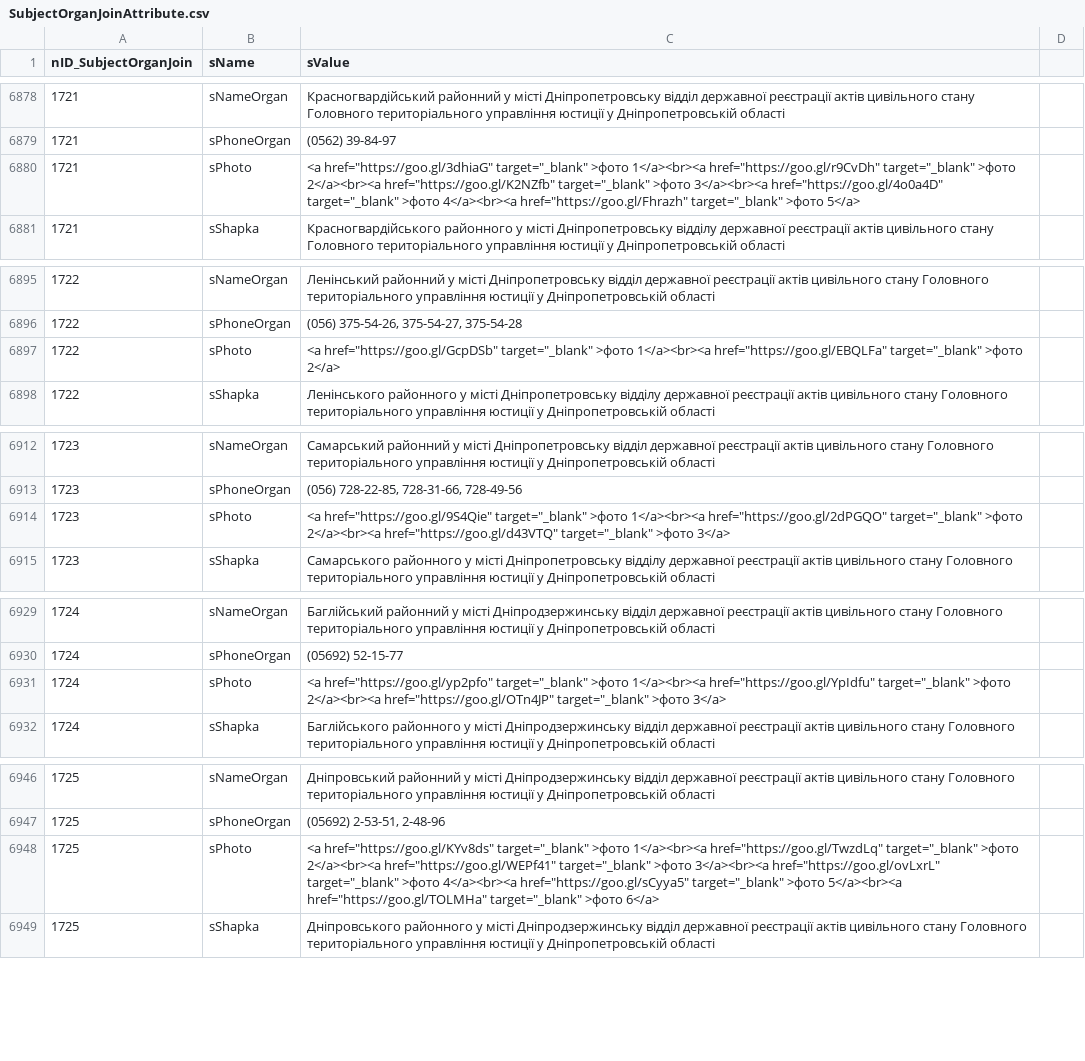
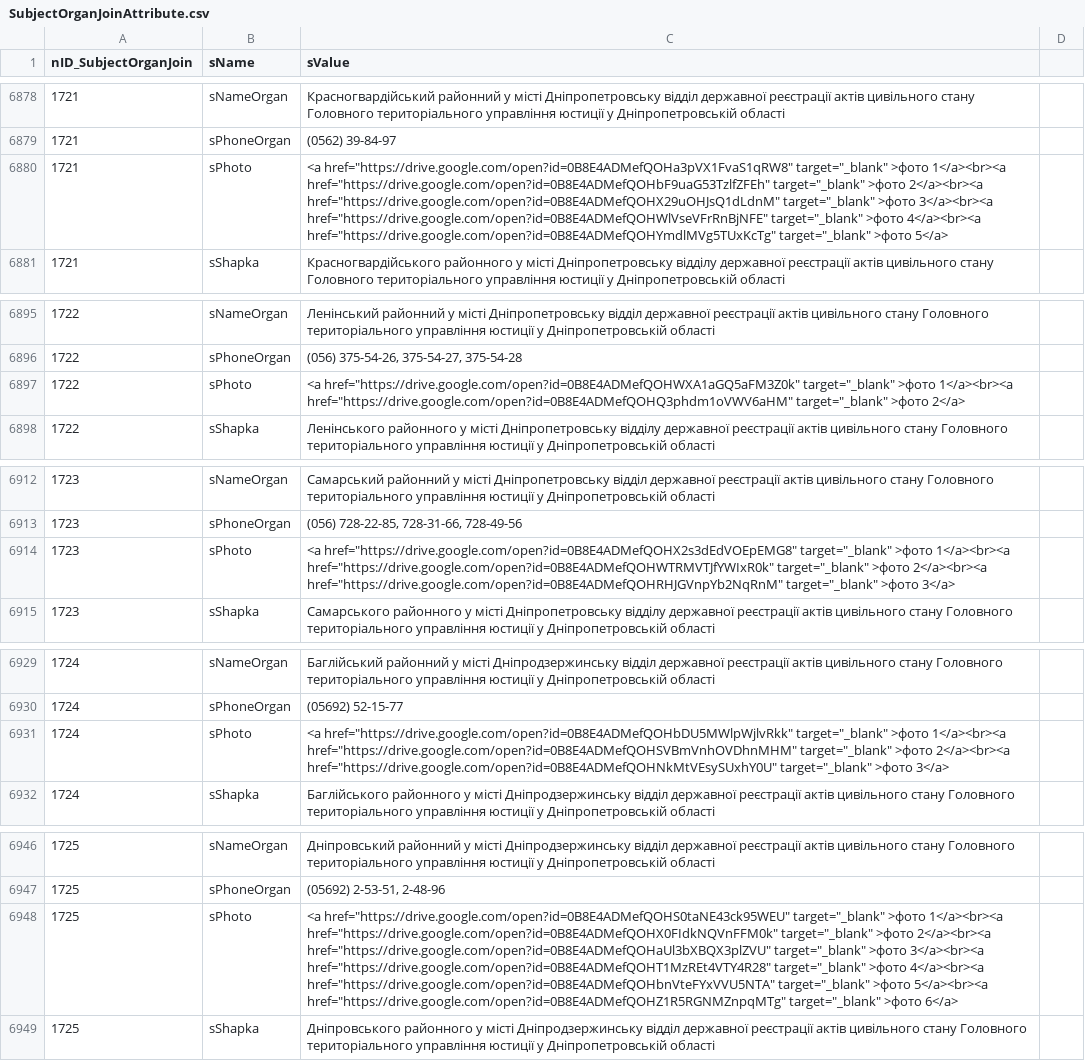
Before and after one commit to iGov-UA/i, a CSV file: wf-central/src/main/resources/data/SubjectOrganJoinAttribute.csv, drawn as a sheet; only a part is shown, gaps mark what is left out; the diff covers the shown part only; the diff names each change by its address in the sheet, - before the commit and + after, or states it on an @@ line.

```diff
--- a/wf-central/src/main/resources/data/SubjectOrganJoinAttribute.csv
+++ b/wf-central/src/main/resources/data/SubjectOrganJoinAttribute.csv
-C6880 (sValue): <a href="https://goo.gl/3dhiaG" target="_blank" >фото 1</a><br><a href="https://goo.gl/r9CvDh" target="_blank" >фото 2</a><br><a href="https://goo.gl/K2NZfb" target="_blank" >фото 3</a><br><a href="https://goo.gl/4o0a4D" target="_blank" >фото 4</a><br><a href="https://goo.gl/Fhrazh" target="_blank" >фото…
+C6880 (sValue): <a href="https://drive.google.com/open?id=0B8E4ADMefQOHa3pVX1FvaS1qRW8" target="_blank" >фото 1</a><br><a href="https://drive.google.com/open?id=0B8E4ADMefQOHbF9uaG53TzlfZFEh" target="_blank" >фото 2</a><br><a href="https://drive.google.com/open?id=0B8E4ADMefQOHX29uOHJsQ1dLdnM" target="_blank" >фото 3</a><br><a href="https://drive.google.com/open?id=0B8E4ADMefQOHWlVseVFrRnBjNFE" target="_blank" >фото 4</a><br><a href="https://drive.google.com/open?id=0B8E4ADMefQOHYmdlMVg5TUxKcTg" target="_blank" >фото…
-C6897 (sValue): <a href="https://goo.gl/GcpDSb" target="_blank" >фото 1</a><br><a href="https://goo.gl/EBQLFa" target="_blank" >фото…
+C6897 (sValue): <a href="https://drive.google.com/open?id=0B8E4ADMefQOHWXA1aGQ5aFM3Z0k" target="_blank" >фото 1</a><br><a href="https://drive.google.com/open?id=0B8E4ADMefQOHQ3phdm1oVWV6aHM" target="_blank" >фото…
-C6914 (sValue): <a href="https://goo.gl/9S4Qie" target="_blank" >фото 1</a><br><a href="https://goo.gl/2dPGQO" target="_blank" >фото 2</a><br><a href="https://goo.gl/d43VTQ" target="_blank" >фото…
+C6914 (sValue): <a href="https://drive.google.com/open?id=0B8E4ADMefQOHX2s3dEdVOEpEMG8" target="_blank" >фото 1</a><br><a href="https://drive.google.com/open?id=0B8E4ADMefQOHWTRMVTJfYWIxR0k" target="_blank" >фото 2</a><br><a href="https://drive.google.com/open?id=0B8E4ADMefQOHRHJGVnpYb2NqRnM" target="_blank" >фото…
-C6931 (sValue): <a href="https://goo.gl/yp2pfo" target="_blank" >фото 1</a><br><a href="https://goo.gl/YpIdfu" target="_blank" >фото 2</a><br><a href="https://goo.gl/OTn4JP" target="_blank" >фото…
+C6931 (sValue): <a href="https://drive.google.com/open?id=0B8E4ADMefQOHbDU5MWlpWjlvRkk" target="_blank" >фото 1</a><br><a href="https://drive.google.com/open?id=0B8E4ADMefQOHSVBmVnhOVDhnMHM" target="_blank" >фото 2</a><br><a href="https://drive.google.com/open?id=0B8E4ADMefQOHNkMtVEsySUxhY0U" target="_blank" >фото…
-C6948 (sValue): <a href="https://goo.gl/KYv8ds" target="_blank" >фото 1</a><br><a href="https://goo.gl/TwzdLq" target="_blank" >фото 2</a><br><a href="https://goo.gl/WEPf41" target="_blank" >фото 3</a><br><a href="https://goo.gl/ovLxrL" target="_blank" >фото 4</a><br><a href="https://goo.gl/sCyya5" target="_blank" >фото 5</a><br><a href="https://goo.gl/TOLMHa" target="_blank" >фото…
+C6948 (sValue): <a href="https://drive.google.com/open?id=0B8E4ADMefQOHS0taNE43ck95WEU" target="_blank" >фото 1</a><br><a href="https://drive.google.com/open?id=0B8E4ADMefQOHX0FIdkNQVnFFM0k" target="_blank" >фото 2</a><br><a href="https://drive.google.com/open?id=0B8E4ADMefQOHaUl3bXBQX3plZVU" target="_blank" >фото 3</a><br><a href="https://drive.google.com/open?id=0B8E4ADMefQOHT1MzREt4VTY4R28" target="_blank" >фото 4</a><br><a href="https://drive.google.com/open?id=0B8E4ADMefQOHbnVteFYxVVU5NTA" target="_blank" >фото 5</a><br><a href="https://drive.google.com/open?id=0B8E4ADMefQOHZ1R5RGNMZnpqMTg" target="_blank" >фото…
```
Also changed, not shown: 14 edited cells elsewhere in this file.
